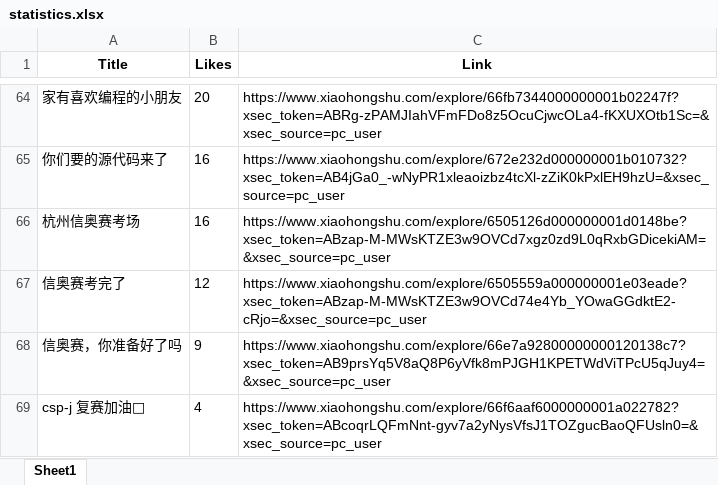
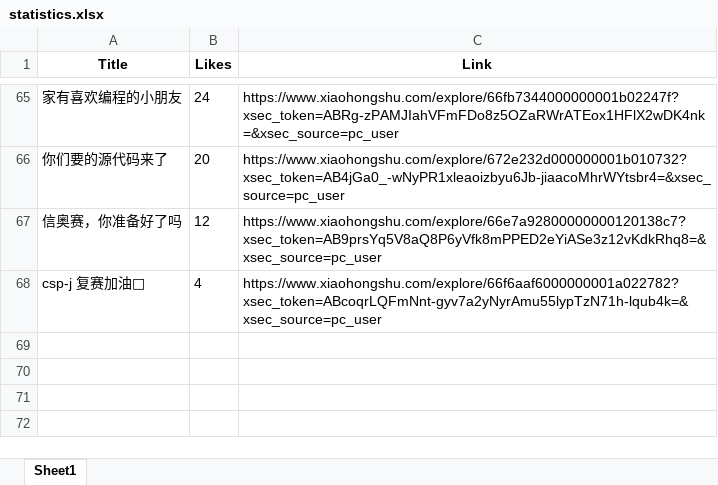
Before and after one commit to jguo108/video-scripts, an Excel workbook: Resources/同类账号/WebCrawler/小红书/喜欢编程的杨同学/statistics.xlsx, sheet Sheet1, drawn as a sheet; only a part is shown, gaps mark what is left out; values as stored, in another font and other column widths than the file's, no borders; removed rows and columns are numbered as before the commit, all else as after; the diff covers the shown part only; the diff names each change by its address in the sheet, - before the commit and + after, or states it on an @@ line.

```diff
--- a/Resources/同类账号/WebCrawler/小红书/喜欢编程的杨同学/statistics.xlsx (sheet Sheet1)
+++ b/Resources/同类账号/WebCrawler/小红书/喜欢编程的杨同学/statistics.xlsx (sheet Sheet1)
-B65 (Likes): 20
+B65 (Likes): 24
-C65 (Link): https://www.xiaohongshu.com/explore/66fb7344000000001b02247f?xsec_token=ABRg-zPAMJIahVFmFDo8z5OcuCjwcOLa4-fKXUXOtb1Sc=&xsec_source=pc_user
+C65 (Link): https://www.xiaohongshu.com/explore/66fb7344000000001b02247f?xsec_token=ABRg-zPAMJIahVFmFDo8z5OZaRWrATEox1HFlX2wDK4nk=&xsec_source=pc_user
-B66 (Likes): 16
+B66 (Likes): 20
-C66 (Link): https://www.xiaohongshu.com/explore/672e232d000000001b010732?xsec_token=AB4jGa0_-wNyPR1xleaoizbz4tcXl-zZiK0kPxlEH9hzU=&xsec_source=pc_user
+C66 (Link): https://www.xiaohongshu.com/explore/672e232d000000001b010732?xsec_token=AB4jGa0_-wNyPR1xleaoizbyu6Jb-jiaacoMhrWYtsbr4=&xsec_source=pc_user
-row 66: 杭州信奥赛考场 | 16 | https://www.xiaohongshu.com/explore/6505126d000000001d0148be?xsec_token=ABzap-M-MWsKTZE3w9OVCd7xgz0zd9L0qRxbGDicekiAM=&xsec_source=pc_user
-row 67: 信奥赛考完了 | 12 | https://www.xiaohongshu.com/explore/6505559a000000001e03eade?xsec_token=ABzap-M-MWsKTZE3w9OVCd74e4Yb_YOwaGGdktE2-cRjo=&xsec_source=pc_user
-B67 (Likes): 9
+B67 (Likes): 12
-C67 (Link): https://www.xiaohongshu.com/explore/66e7a92800000000120138c7?xsec_token=AB9prsYq5V8aQ8P6yVfk8mPJGH1KPETWdViTPcU5qJuy4=&xsec_source=pc_user
+C67 (Link): https://www.xiaohongshu.com/explore/66e7a92800000000120138c7?xsec_token=AB9prsYq5V8aQ8P6yVfk8mPPED2eYiASe3z12vKdkRhq8=&xsec_source=pc_user
-C68 (Link): https://www.xiaohongshu.com/explore/66f6aaf6000000001a022782?xsec_token=ABcoqrLQFmNnt-gyv7a2yNysVfsJ1TOZgucBaoQFUsln0=&xsec_source=pc_user
+C68 (Link): https://www.xiaohongshu.com/explore/66f6aaf6000000001a022782?xsec_token=ABcoqrLQFmNnt-gyv7a2yNyrAmu55lypTzN71h-lqub4k=&xsec_source=pc_user
```
Also changed, not shown: 25 added rows, 24 removed rows, 75 edited cells and cell formats elsewhere in this sheet, 39 other files.
